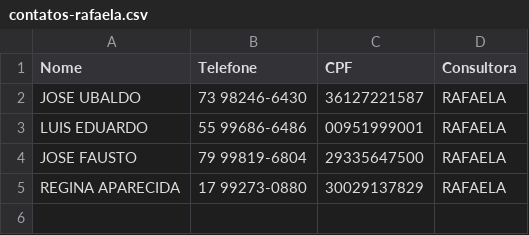
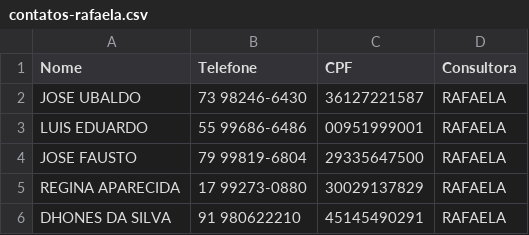
Before and after one commit to sousas2ds/Contatos, a CSV file: contatos-rafaela.csv, drawn as a sheet.

Commit message:
Atualizando contatos-rafaela.csv

```diff
--- a/contatos-rafaela.csv
+++ b/contatos-rafaela.csv
@@ -5 +5,2 @@ JOSE FAUSTO;79 99819-6804;29335647500;RAFAELA;
 REGINA APARECIDA;17 99273-0880;30029137829;RAFAELA;
+DHONES DA SILVA;91 980622210;45145490291;RAFAELA;
```
